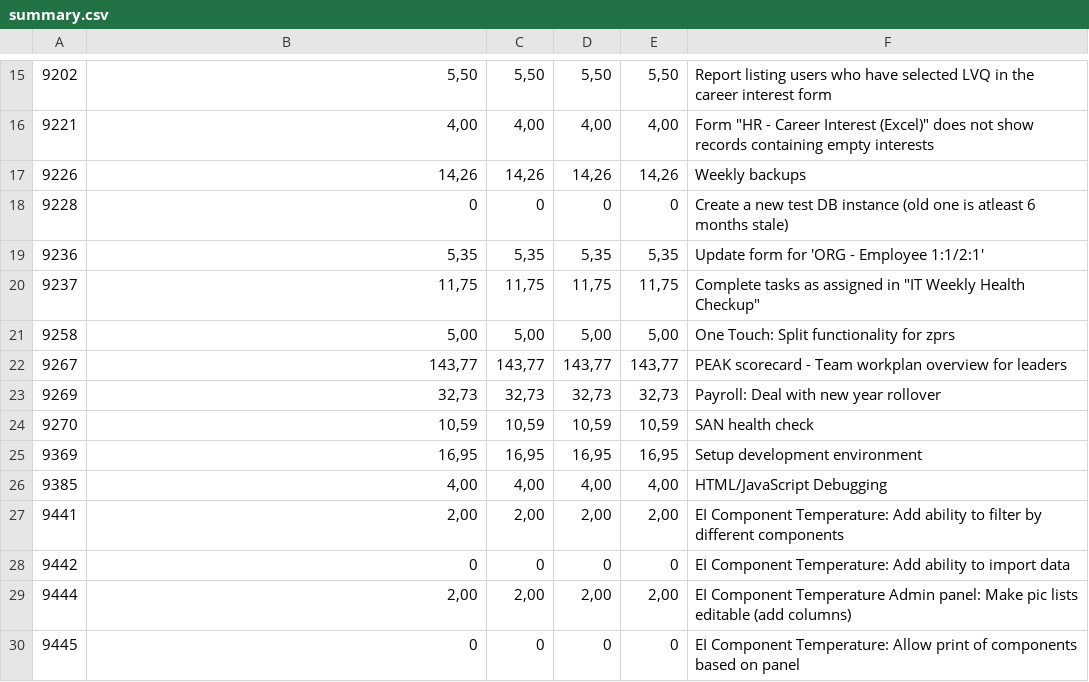
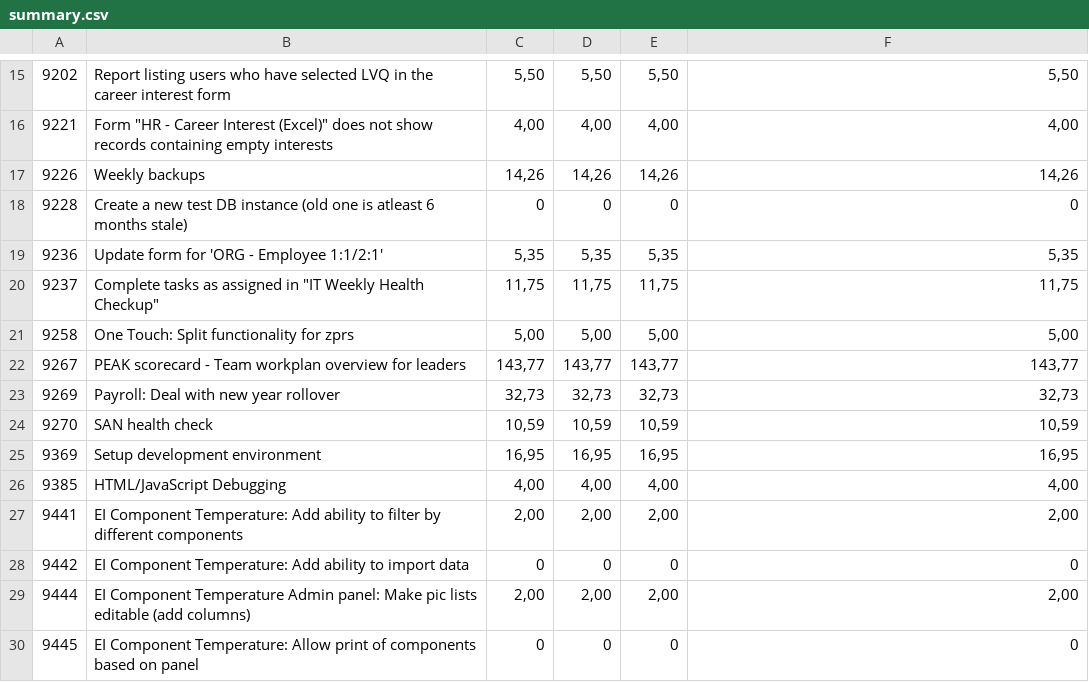
Before and after one commit to cyclingzealot/csvDiffOverview, a CSV file: data/summary.csv, drawn as a sheet; only a part is shown, gaps mark what is left out; the diff covers the shown part only; the diff names each change by its address in the sheet, - before the commit and + after, or states it on an @@ line.

Commit message:
added # to description header column to make it after the ticket number

```diff
--- a/data/summary.csv
+++ b/data/summary.csv
-B15: 5,50
+B15: Report listing users who have selected LVQ in the career interest form
-F15: Report listing users who have selected LVQ in the career interest form
+F15: 5,50
-B16: 4,00
+B16: Form "HR - Career Interest (Excel)" does not show records containing empty interests
-F16: Form "HR - Career Interest (Excel)" does not show records containing empty interests
+F16: 4,00
-B17: 14,26
+B17: Weekly backups
-F17: Weekly backups
+F17: 14,26
-B18: 0
+B18: Create a new test DB instance (old one is atleast 6 months stale)
-F18: Create a new test DB instance (old one is atleast 6 months stale)
+F18: 0
-B19: 5,35
+B19: Update form for 'ORG - Employee 1:1/2:1'
-F19: Update form for 'ORG - Employee 1:1/2:1'
+F19: 5,35
-B20: 11,75
+B20: Complete tasks as assigned in "IT Weekly Health Checkup"
-F20: Complete tasks as assigned in "IT Weekly Health Checkup"
+F20: 11,75
-B21: 5,00
+B21: One Touch: Split functionality for zprs
-F21: One Touch: Split functionality for zprs
+F21: 5,00
-B22: 143,77
+B22: PEAK scorecard - Team workplan overview for leaders
-F22: PEAK scorecard - Team workplan overview for leaders
+F22: 143,77
-B23: 32,73
+B23: Payroll: Deal with new year rollover
-F23: Payroll: Deal with new year rollover
+F23: 32,73
-B24: 10,59
+B24: SAN health check
-F24: SAN health check
+F24: 10,59
-B25: 16,95
+B25: Setup development environment
-F25: Setup development environment
+F25: 16,95
-B26: 4,00
+B26: HTML/JavaScript Debugging
-F26: HTML/JavaScript Debugging
+F26: 4,00
-B27: 2,00
+B27: EI Component Temperature: Add ability to filter by different components
-F27: EI Component Temperature: Add ability to filter by different components
+F27: 2,00
-B28: 0
+B28: EI Component Temperature: Add ability to import data
-F28: EI Component Temperature: Add ability to import data
+F28: 0
-B29: 2,00
+B29: EI Component Temperature Admin panel: Make pic lists editable (add columns)
-F29: EI Component Temperature Admin panel: Make pic lists editable (add columns)
+F29: 2,00
-B30: 0
+B30: EI Component Temperature: Allow print of components based on panel
-F30: EI Component Temperature: Allow print of components based on panel
+F30: 0
```
Also changed, not shown: 75 edited cells elsewhere in this file, 1 other file.
